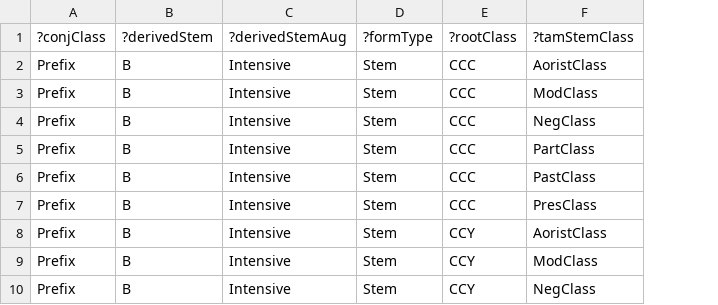
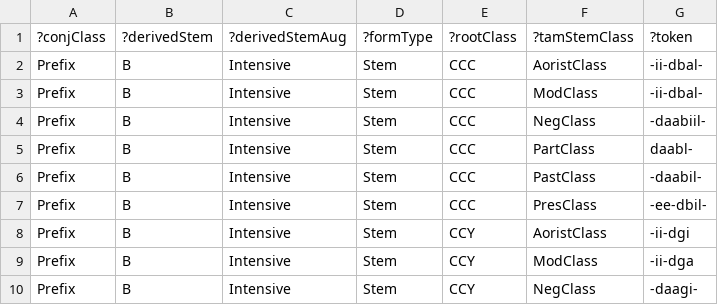
Before and after one commit to gbgg/aama-data, a TSV file: sparql/pdgms/output/pname-beja-arteiga-2-resp.tsv, drawn as a sheet; only a part is shown; the diff names each change by its address in the sheet, - before the commit and + after, or states it on an @@ line.

```diff
--- a/sparql/pdgms/output/pname-beja-arteiga-2-resp.tsv
+++ b/sparql/pdgms/output/pname-beja-arteiga-2-resp.tsv
+column G, rows 1-10: ?token | -ii-dbal- | -ii-dbal- | -daabiil- | daabl- | -daabil- | -ee-dbil- | -ii-dgi | -ii-dga | -daagi-
```
Also changed, not shown: sparql/pdgms/output/pname-beja-arteiga-3-resp.tsv, 10 other files.
